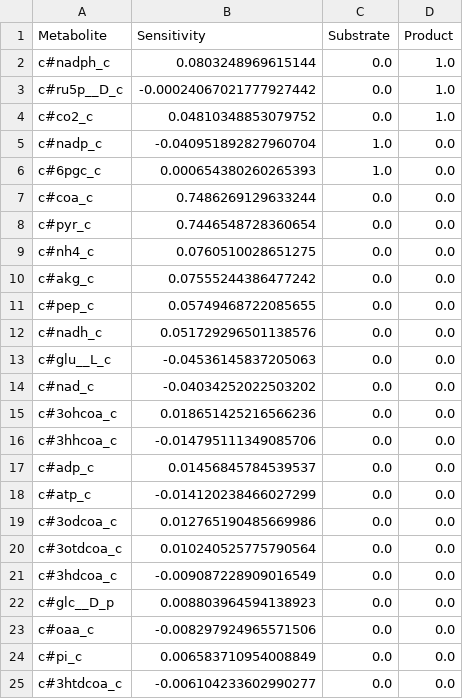
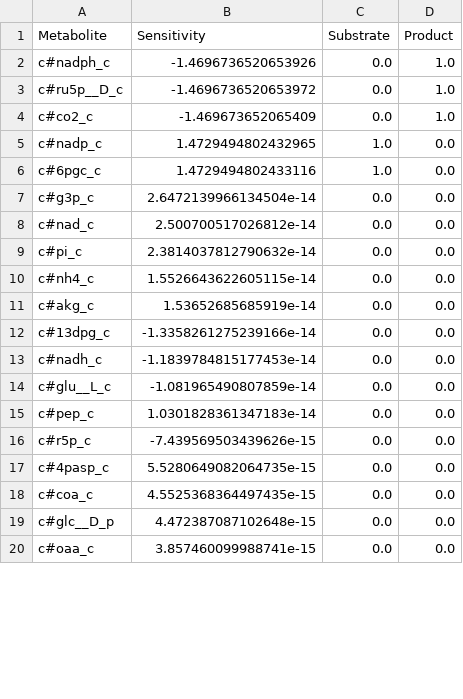
Before and after one commit to stelmo/DifferentiableMetabolismCode, a CSV file: results/crispr/gnd.csv, drawn as a sheet; only a part is shown; the diff covers the shown part only.

```diff
--- a/results/crispr/gnd.csv
+++ b/results/crispr/gnd.csv
@@ -1,25 +1,20 @@
 Metabolite,Sensitivity,Substrate,Product
-c#nadph_c,0.0803248969615144,0.0,1.0
-c#ru5p__D_c,-0.00024067021777927442,0.0,1.0
-c#co2_c,0.04810348853079752,0.0,1.0
-c#nadp_c,-0.040951892827960704,1.0,0.0
-c#6pgc_c,0.000654380260265393,1.0,0.0
-c#coa_c,0.7486269129633244,0.0,0.0
-c#pyr_c,0.7446548728360654,0.0,0.0
-c#nh4_c,0.0760510028651275,0.0,0.0
-c#akg_c,0.07555244386477242,0.0,0.0
-c#pep_c,0.05749468722085655,0.0,0.0
-c#nadh_c,0.051729296501138576,0.0,0.0
-c#glu__L_c,-0.04536145837205063,0.0,0.0
-c#nad_c,-0.04034252022503202,0.0,0.0
-c#3ohcoa_c,0.018651425216566236,0.0,0.0
-c#3hhcoa_c,-0.014795111349085706,0.0,0.0
-c#adp_c,0.01456845784539537,0.0,0.0
-c#atp_c,-0.014120238466027299,0.0,0.0
-c#3odcoa_c,0.012765190485669986,0.0,0.0
-c#3otdcoa_c,0.010240525775790564,0.0,0.0
-c#3hdcoa_c,-0.009087228909016549,0.0,0.0
-c#glc__D_p,0.008803964594138923,0.0,0.0
-c#oaa_c,-0.008297924965571506,0.0,0.0
-c#pi_c,0.006583710954008849,0.0,0.0
-c#3htdcoa_c,-0.006104233602990277,0.0,0.0
+c#nadph_c,-1.4696736520653926,0.0,1.0
+c#ru5p__D_c,-1.4696736520653972,0.0,1.0
+c#co2_c,-1.469673652065409,0.0,1.0
+c#nadp_c,1.4729494802432965,1.0,0.0
+c#6pgc_c,1.4729494802433116,1.0,0.0
+c#g3p_c,2.6472139966134504e-14,0.0,0.0
+c#nad_c,2.500700517026812e-14,0.0,0.0
+c#pi_c,2.3814037812790632e-14,0.0,0.0
+c#nh4_c,1.5526643622605115e-14,0.0,0.0
+c#akg_c,1.53652685685919e-14,0.0,0.0
+c#13dpg_c,-1.3358261275239166e-14,0.0,0.0
+c#nadh_c,-1.1839784815177453e-14,0.0,0.0
+c#glu__L_c,-1.081965490807859e-14,0.0,0.0
+c#pep_c,1.0301828361347183e-14,0.0,0.0
+c#r5p_c,-7.439569503439626e-15,0.0,0.0
+c#4pasp_c,5.5280649082064735e-15,0.0,0.0
+c#coa_c,4.5525368364497435e-15,0.0,0.0
+c#glc__D_p,4.472387087102648e-15,0.0,0.0
+c#oaa_c,3.857460099988741e-15,0.0,0.0
```
Also changed, not shown: 6 added rows, 1 removed row and 9 edited cells elsewhere in this file, results/crispr/gapA.csv, results/crispr/ilvC.csv, 28 other files.
